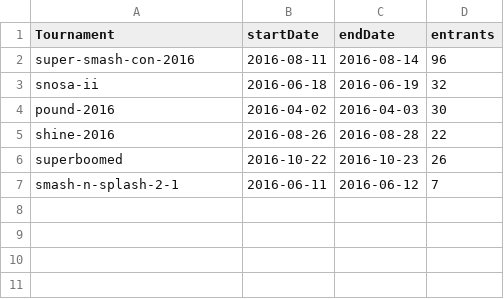
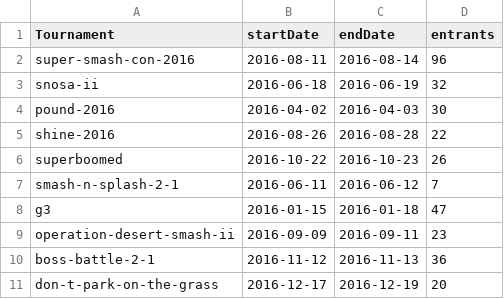
Before and after one commit to bwaggone/smash-stats, a CSV file: data/64/Doubles/tournaments.csv, drawn as a sheet.

```diff
--- a/data/64/Doubles/tournaments.csv
+++ b/data/64/Doubles/tournaments.csv
@@ -7 +7,5 @@ superboomed,2016-10-22,2016-10-23,26
 smash-n-splash-2-1,2016-06-11,2016-06-12,7
+g3,2016-01-15,2016-01-18,47
+operation-desert-smash-ii,2016-09-09,2016-09-11,23
+boss-battle-2-1,2016-11-12,2016-11-13,36
+don-t-park-on-the-grass,2016-12-17,2016-12-19,20
```
Also changed, not shown: data/64/Singles/tournaments.csv, data/Melee/Doubles/tournaments.csv, 46 other files.
